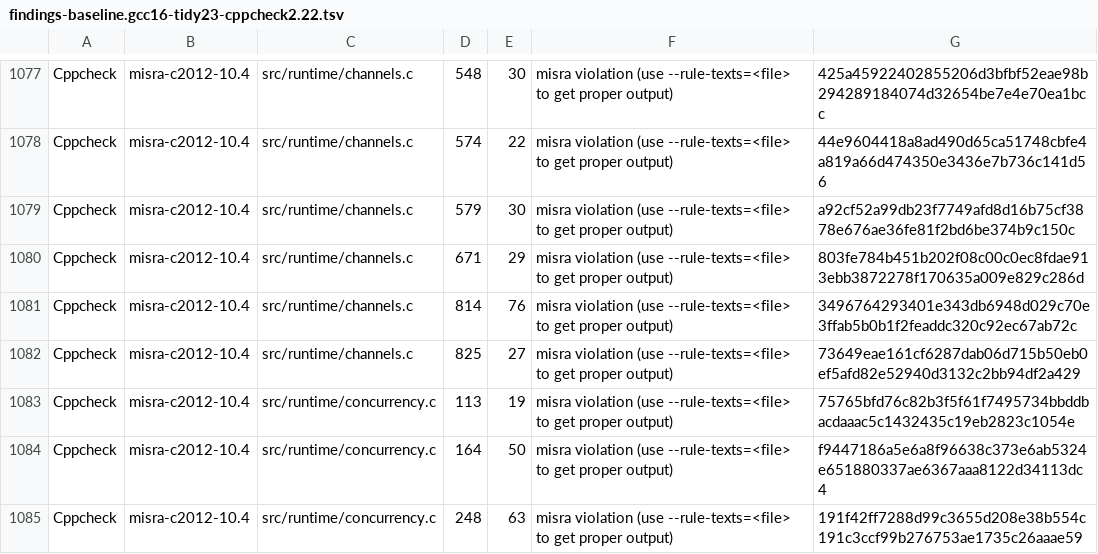
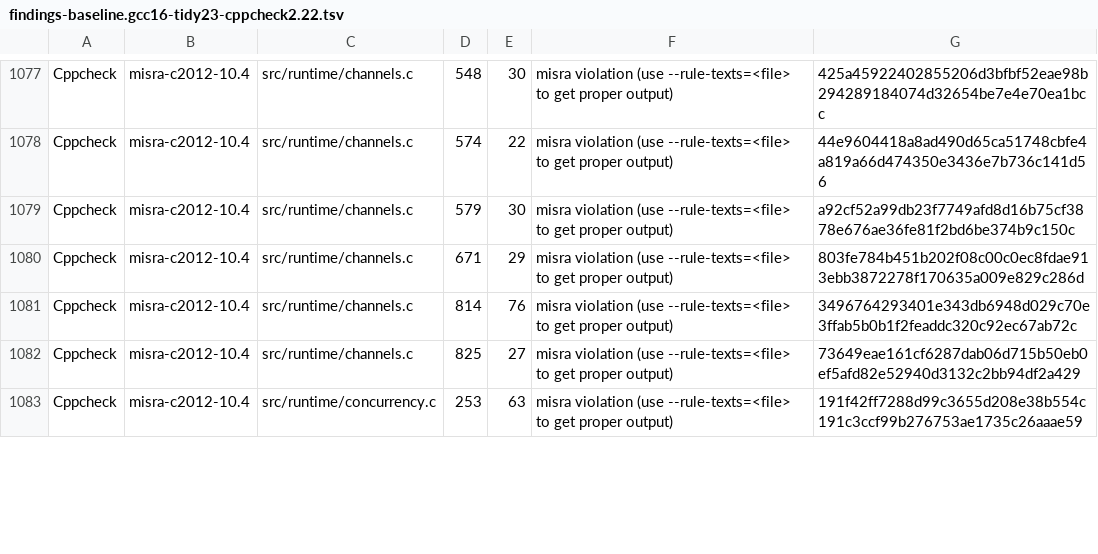
Before and after one commit to goo-lang/goolang, a TSV file: scripts/findings-baseline.gcc16-tidy23-cppcheck2.22.tsv, drawn as a sheet; only a part is shown, gaps mark what is left out; the diff covers the shown part only.

```diff
--- a/scripts/findings-baseline.gcc16-tidy23-cppcheck2.22.tsv
+++ b/scripts/findings-baseline.gcc16-tidy23-cppcheck2.22.tsv
@@ -1082,4 +1082,2 @@ Cppcheck	misra-c2012-10.4	src/runtime/channels.c	814	76	misra violation (use --r
 Cppcheck	misra-c2012-10.4	src/runtime/channels.c	825	27	misra violation (use --rule-texts=<file> to get proper output)	73649eae161cf6287dab06d715b50eb0ef5afd82e52940d3132c2bb94df2a429
-Cppcheck	misra-c2012-10.4	src/runtime/concurrency.c	113	19	misra violation (use --rule-texts=<file> to get proper output)	75765bfd76c82b3f5f61f7495734bbddbacdaaac5c1432435c19eb2823c1054e
-Cppcheck	misra-c2012-10.4	src/runtime/concurrency.c	164	50	misra violation (use --rule-texts=<file> to get proper output)	f9447186a5e6a8f96638c373e6ab5324e651880337ae6367aaa8122d34113dc4
-Cppcheck	misra-c2012-10.4	src/runtime/concurrency.c	248	63	misra violation (use --rule-texts=<file> to get proper output)	191f42ff7288d99c3655d208e38b554c191c3ccf99b276753ae1735c26aaae59
+Cppcheck	misra-c2012-10.4	src/runtime/concurrency.c	253	63	misra violation (use --rule-texts=<file> to get proper output)	191f42ff7288d99c3655d208e38b554c191c3ccf99b276753ae1735c26aaae59
```
Also changed, not shown: 3 removed rows and 31 edited cells elsewhere in this file, 1 other file.
